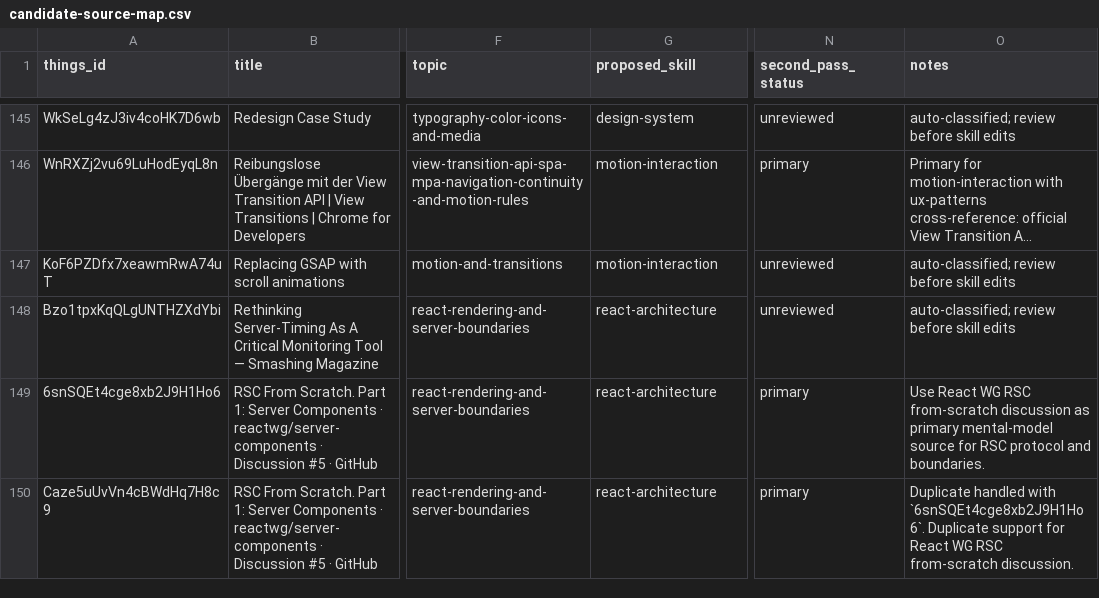
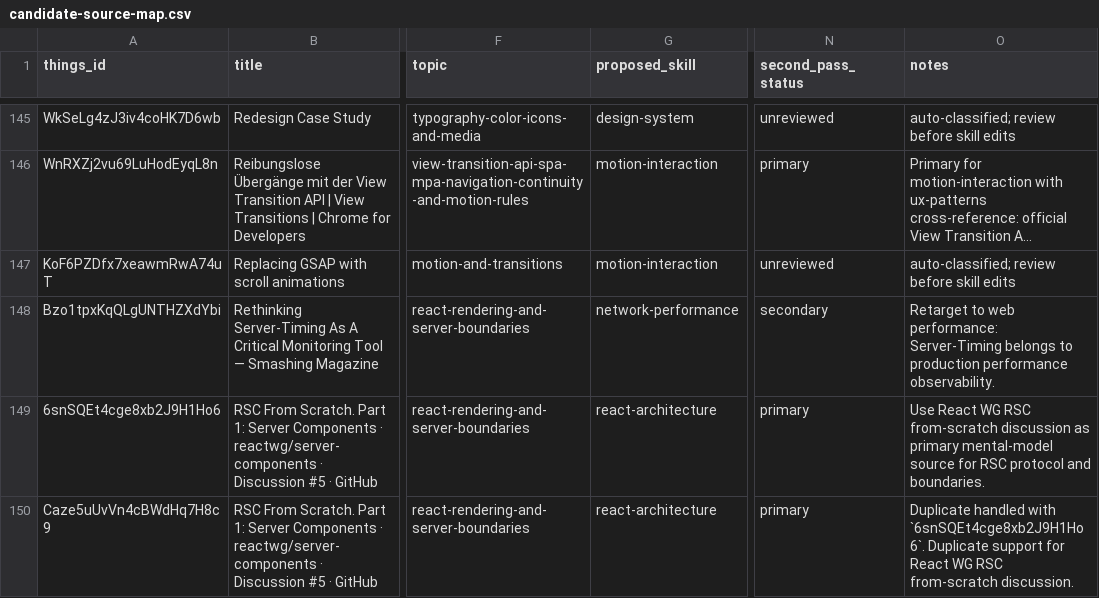
Before and after one commit to sebastian-software/skills.sebastian-software.com, a CSV file: docs/source-review/candidate-source-map.csv, drawn as a sheet; only a part is shown, gaps mark what is left out; long unchanged cells end in …; the diff names each change by its address in the sheet, - before the commit and + after, or states it on an @@ line.

Commit message:
skill(network-performance): integrate rethinking-server-timing-as-a-critical-monitoring-tool
Things-ID: Bzo1tpxKqQLgUNTHZXdYbi
Source: https://www.smashingmagazine.com/2022/05/rethinking-server-timing-monitoring-tool/
Decision: secondary
Target: skills/internal/s7n-web-performance/references/browser-performance.md
URL-Recheck: 2026-06-13, HTTP 200

```diff
--- a/docs/source-review/candidate-source-map.csv
+++ b/docs/source-review/candidate-source-map.csv
-G148 (proposed_skill): react-architecture
+G148 (proposed_skill): network-performance
-N148 (second_pass_status): unreviewed
+N148 (second_pass_status): secondary
-O148 (notes): auto-classified; review before skill edits
+O148 (notes): Retarget to web performance: Server-Timing belongs to production performance observability.
```
Also changed, not shown: 1 other file.
